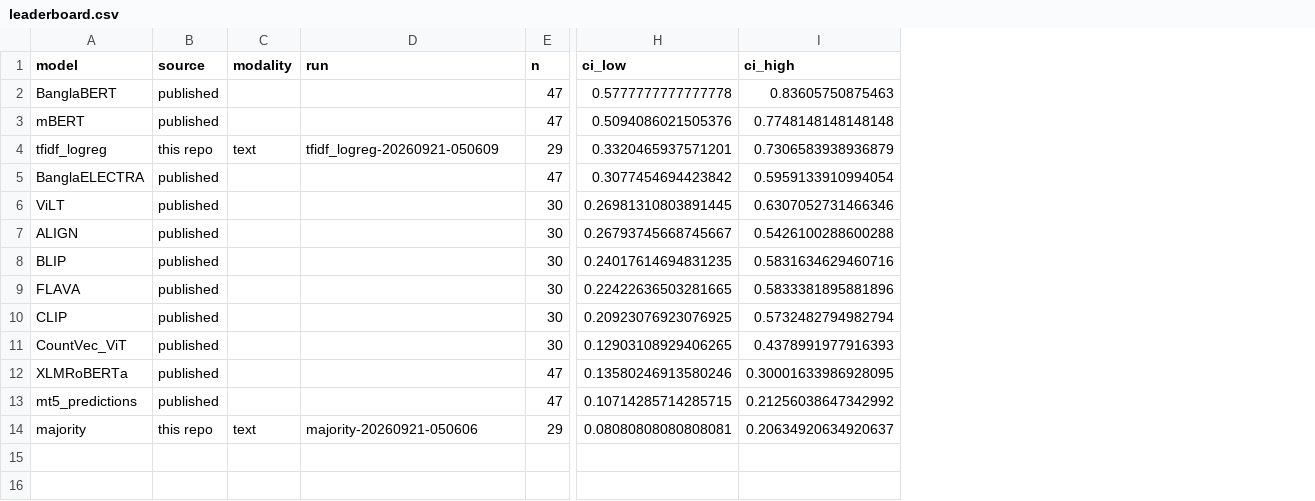
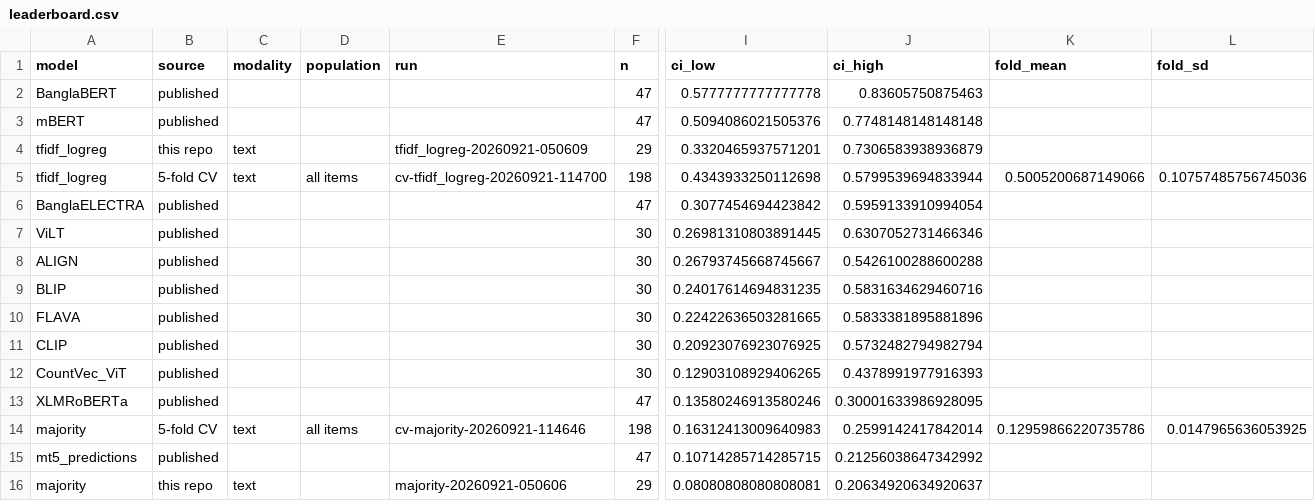
Before and after one commit to kishormorol/bangla-multimodal-political-stance, a CSV file: reports/tables/leaderboard.csv, drawn as a sheet; only a part is shown, gaps mark what is left out; addresses are those after the commit; rows hold the shown columns only; the diff names each change by its address in the sheet, - before the commit and + after, or states it on an @@ line.

Commit message:
Cross-validate every model under one shared protocol
The first submission scored its four result tables three different ways, so a
number from one table could not be compared with a number from another - which
is what the headline claim did.

crossval.py runs grouped stratified k-fold over the same items for every model:
folds cut on the source article, augmentation applied inside each training half
after the cut, and out-of-fold predictions pooled so each item is predicted once
by a fold that did not train on it. The headline score is computed over the whole
corpus with a bootstrap interval, and the per-fold mean and standard deviation
are reported beside it.

The leaderboard now separates the cross-validated rows from the published ones
and states plainly that only the former are mutually comparable.

Co-Authored-By: Kishor Morol <kishormorol@gmail.com>

```diff
--- a/reports/tables/leaderboard.csv
+++ b/reports/tables/leaderboard.csv
+column D (population), empty
+column K (fold_mean), empty
+column L (fold_sd), empty
+row 5: tfidf_logreg | 5-fold CV | text | all items | cv-tfidf_logreg-20260921-114700 | 198 | 0.4343933250112698 | 0.5799539694833944 | 0.5005200687149066 | 0.10757485756745036
+row 14: majority | 5-fold CV | text | all items | cv-majority-20260921-114646 | 198 | 0.16312413009640983 | 0.2599142417842014 | 0.12959866220735786 | 0.0147965636053925
```
Also changed, not shown: 5 other files.
